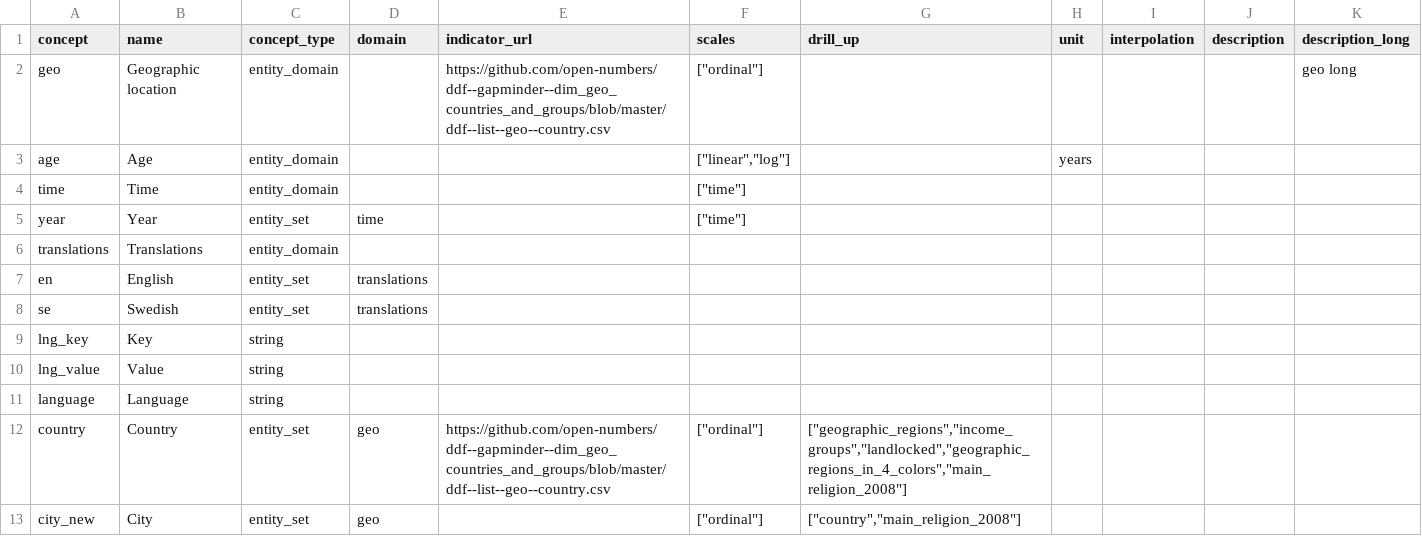
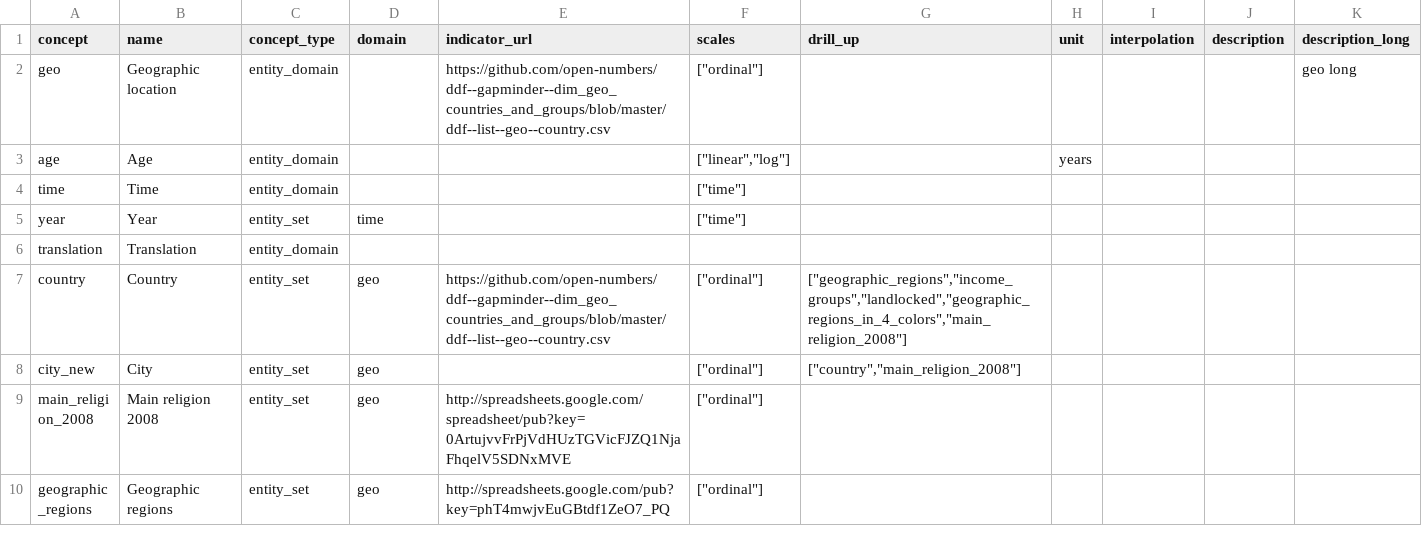
Before and after one commit to VS-work/ddf--gapminder_world-stub-4, a CSV file: ddf--concepts.csv, drawn as a sheet; only a part is shown; the shorter side is filled out with more unchanged rows.

Commit message:
feat(translations): create entities of entity_domain translation for dataset 4 (version 4)

```diff
--- a/ddf--concepts.csv
+++ b/ddf--concepts.csv
@@ -5,8 +5,3 @@ time,Time,entity_domain,,,"[""time""]",,,,,
 year,Year,entity_set,time,,"[""time""]",,,,,
-translations,Translations,entity_domain,,,,,,,,
-en,English,entity_set,translations,,,,,,,
-se,Swedish,entity_set,translations,,,,,,,
-lng_key,Key,string,,,,,,,,
-lng_value,Value,string,,,,,,,,
-language,Language,string,,,,,,,,
+translation,Translation,entity_domain,,,,,,,,
 country,Country,entity_set,geo,https://github.com/open-numbers/ddf--gapminder--dim_geo_countries_and_groups/blob/master/ddf--list--geo--country.csv,"[""ordinal""]","[""geographic_regions"",""income_groups"",""landlocked"",""geographic_regions_in_4_colors"",""main_religion_2008""]",,,,
```
Also changed, not shown: 1 other file.
